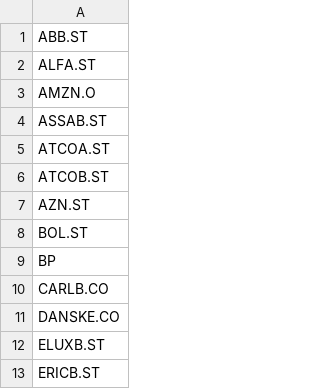
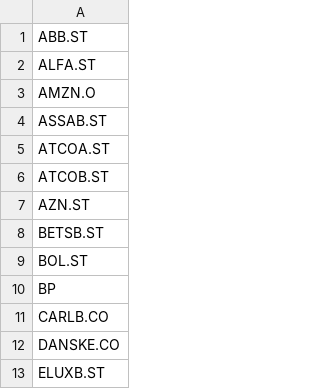
Before and after one commit to markpmc/grodt, a CSV file: SymbolsReuters.csv, drawn as a sheet; only a part is shown; the shorter side is filled out with more unchanged rows.

```diff
--- a/SymbolsReuters.csv
+++ b/SymbolsReuters.csv
@@ -7,2 +7,3 @@ ATCOB.ST
 AZN.ST
+BETSB.ST
 BOL.ST
```
Also changed, not shown: 2 other files.
